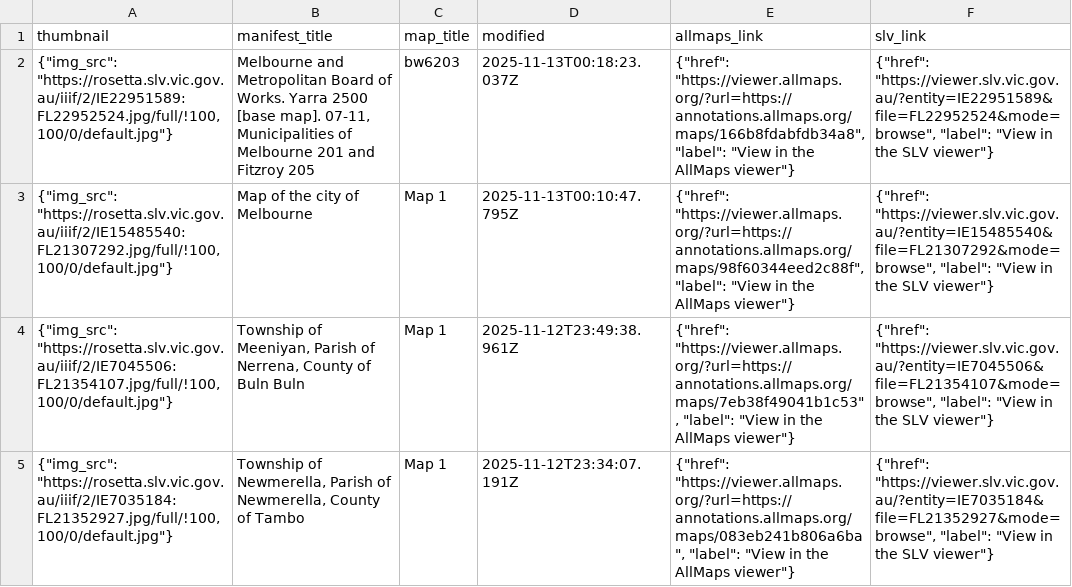
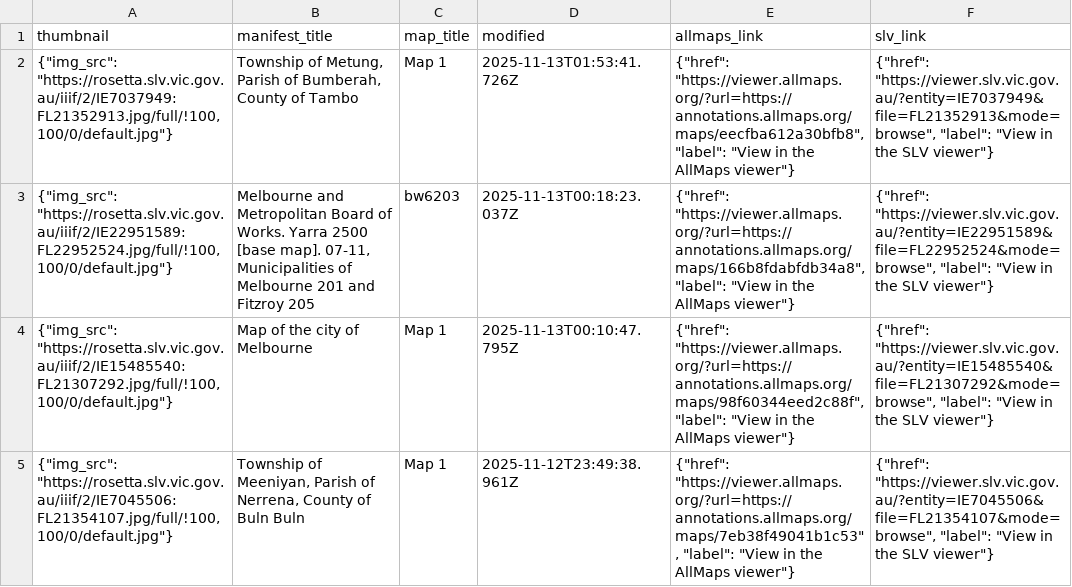
Before and after one commit to wragge/slv-allmaps, a CSV file: georeferenced_maps_datasette.csv, drawn as a sheet; only a part is shown; the shorter side is filled out with more unchanged rows.

```diff
--- a/georeferenced_maps_datasette.csv
+++ b/georeferenced_maps_datasette.csv
@@ -1,2 +1,3 @@
 thumbnail,manifest_title,map_title,modified,allmaps_link,slv_link
+"{""img_src"": ""https://rosetta.slv.vic.gov.au/iiif/2/IE7037949:FL21352913.jpg/full/!100,100/0/default.jpg""}","Township of Metung, Parish of Bumberah, County of Tambo",Map 1,2025-11-13T01:53:41.726Z,"{""href"": ""https://viewer.allmaps.org/?url=https://annotations.allmaps.org/maps/eecfba612a30bfb8"", ""label"": ""View in the AllMaps viewer""}","{""href"": ""https://viewer.slv.vic.gov.au/?entity=IE7037949&file=FL21352913&mode=browse"", ""label"": ""View in the SLV viewer""}"
 "{""img_src"": ""https://rosetta.slv.vic.gov.au/iiif/2/IE22951589:FL22952524.jpg/full/!100,100/0/default.jpg""}","Melbourne and Metropolitan Board of Works. Yarra 2500 [base map]. 07-11, Municipalities of Melbourne 201 and Fitzroy 205",bw6203,2025-11-13T00:18:23.037Z,"{""href"": ""https://viewer.allmaps.org/?url=https://annotations.allmaps.org/maps/166b8fdabfdb34a8"", ""label"": ""View in the AllMaps viewer""}","{""href"": ""https://viewer.slv.vic.gov.au/?entity=IE22951589&file=FL22952524&mode=browse"", ""label"": ""View in the SLV viewer""}"
```
Also changed, not shown: georeferenced_maps.csv, 4 other files.
